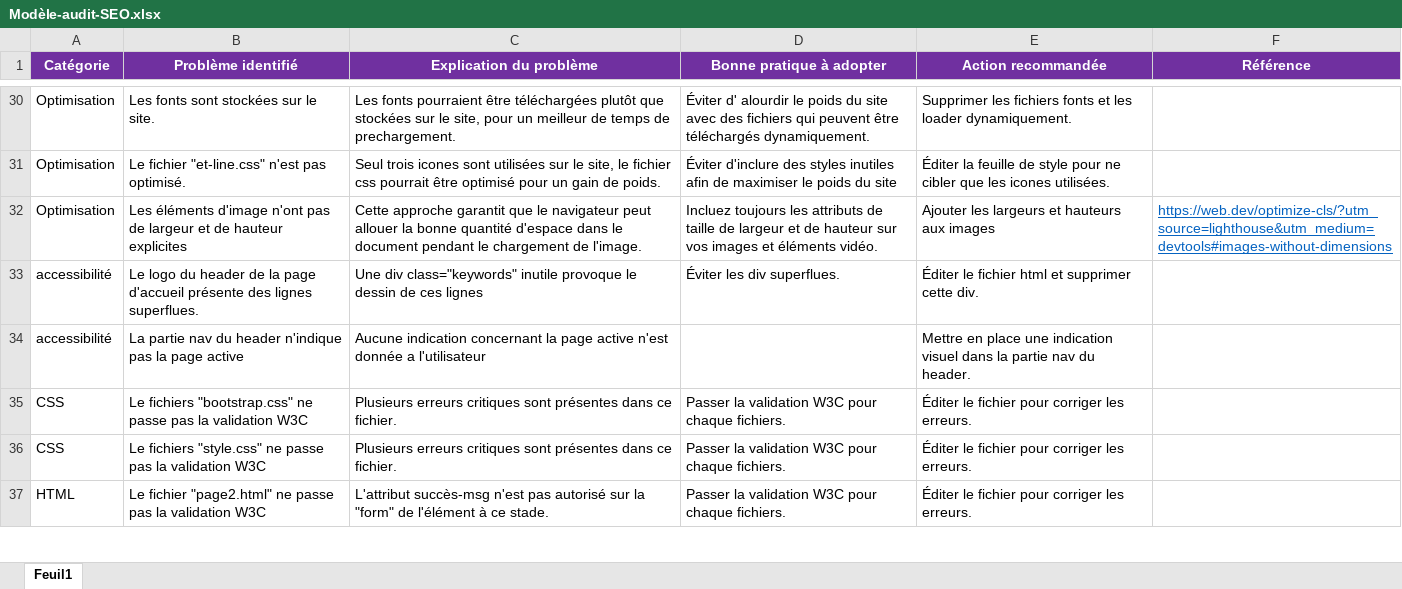
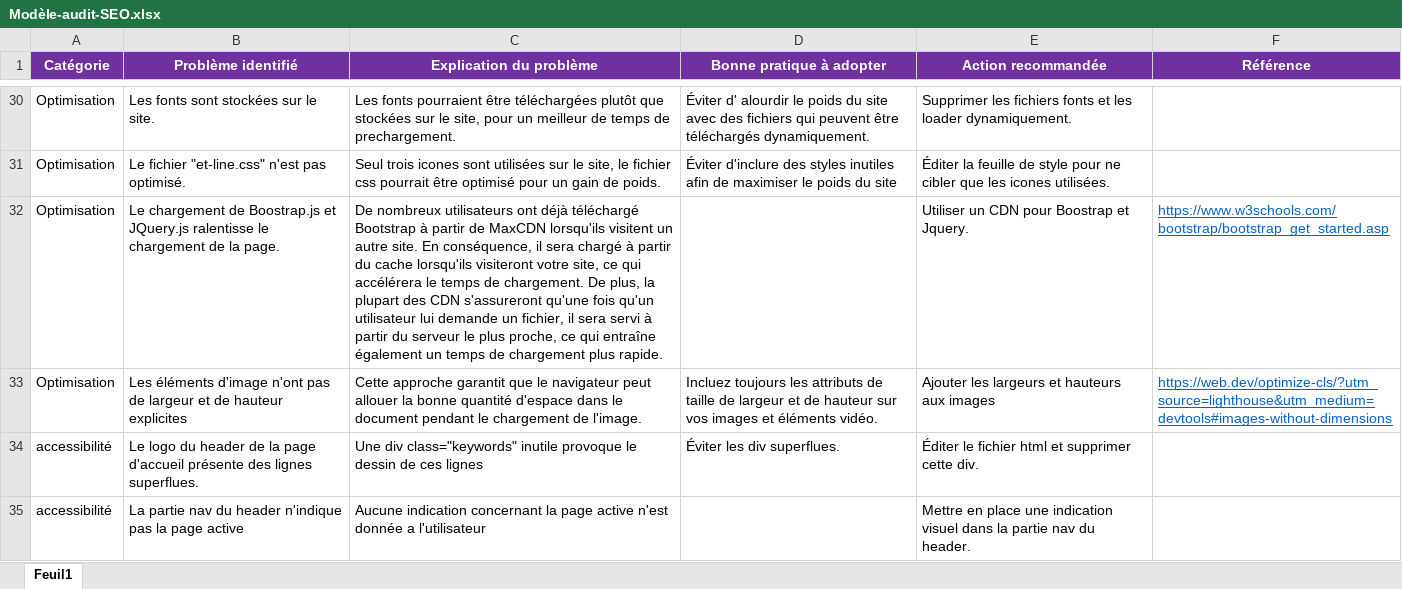
Before and after one commit to ZiHand/cours4, an Excel workbook: Modèle-audit-SEO.xlsx, sheet Feuil1, drawn as a sheet; only a part is shown, gaps mark what is left out; the shorter side is filled out with more unchanged rows; values as stored, in another font and other column widths than the file's, no borders; the diff names each change by its address in the sheet, - before the commit and + after, or states it on an @@ line.

```diff
--- a/Modèle-audit-SEO.xlsx (sheet Feuil1)
+++ b/Modèle-audit-SEO.xlsx (sheet Feuil1)
+row 32: Optimisation | Le chargement de Boostrap.js et JQuery.js ralentisse le chargement de la page. | De nombreux utilisateurs ont déjà téléchargé Bootstrap à partir de MaxCDN lorsqu'ils visitent un autre site. En conséquence, il sera chargé à partir du cache lorsqu'ils visiteront votre site, ce qui accélérera le temps de chargement. De plus, la plupart des CDN s'assureront qu'une fois qu'un utilisateur lui demande un fichier, il sera servi à partir du serveur le plus proche, ce qui entraîne également un temps de chargement plus rapide. |  | Utiliser un CDN pour Boostrap et Jquery. | https://www.w3schools.com/bootstrap/bootstrap_get_started.asp
```
Also changed, not shown: 2 other files.
